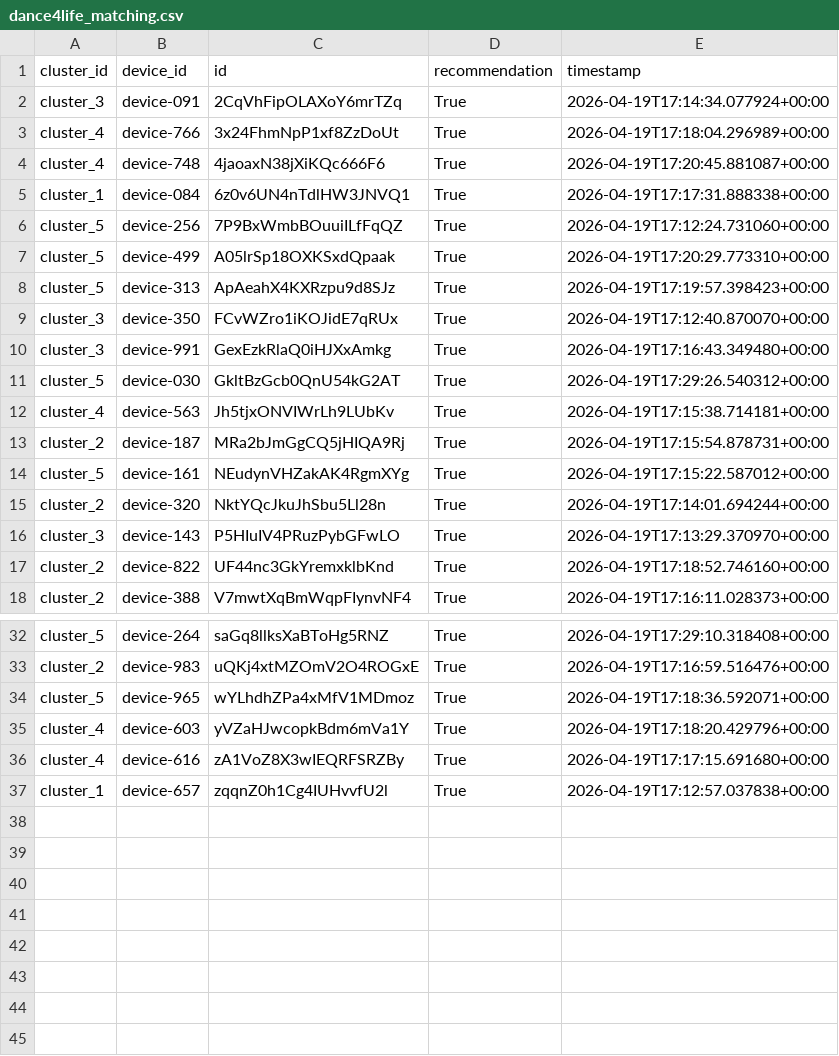
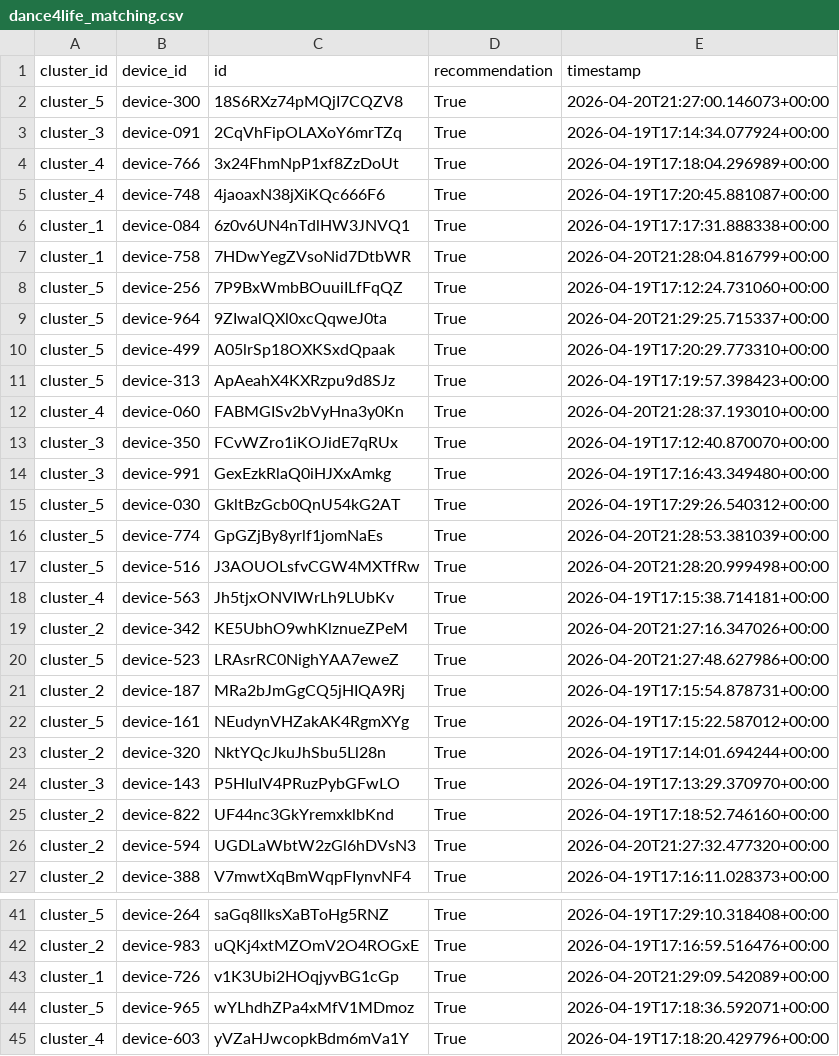
Before and after one commit to MIA-CDFR/SAASMRL, a CSV file: Dance4Life/Python/data/dance4life_matching.csv, drawn as a sheet; only a part is shown, gaps mark what is left out; the shorter side is filled out with more unchanged rows.

```diff
--- a/Dance4Life/Python/data/dance4life_matching.csv
+++ b/Dance4Life/Python/data/dance4life_matching.csv
@@ -1,2 +1,3 @@
 cluster_id,device_id,id,recommendation,timestamp
+cluster_5,device-300,18S6RXz74pMQjI7CQZV8,True,2026-04-20T21:27:00.146073+00:00
 cluster_3,device-091,2CqVhFipOLAXoY6mrTZq,True,2026-04-19T17:14:34.077924+00:00
@@ -5,5 +6,8 @@ cluster_4,device-748,4jaoaxN38jXiKQc666F6,True,2026-04-19T17:20:45.881087+00:00
 cluster_1,device-084,6z0v6UN4nTdlHW3JNVQ1,True,2026-04-19T17:17:31.888338+00:00
+cluster_1,device-758,7HDwYegZVsoNid7DtbWR,True,2026-04-20T21:28:04.816799+00:00
 cluster_5,device-256,7P9BxWmbBOuuiILfFqQZ,True,2026-04-19T17:12:24.731060+00:00
+cluster_5,device-964,9ZIwalQXl0xcQqweJ0ta,True,2026-04-20T21:29:25.715337+00:00
 cluster_5,device-499,A05lrSp18OXKSxdQpaak,True,2026-04-19T17:20:29.773310+00:00
 cluster_5,device-313,ApAeahX4KXRzpu9d8SJz,True,2026-04-19T17:19:57.398423+00:00
+cluster_4,device-060,FABMGISv2bVyHna3y0Kn,True,2026-04-20T21:28:37.193010+00:00
 cluster_3,device-350,FCvWZro1iKOJidE7qRUx,True,2026-04-19T17:12:40.870070+00:00
@@ -11,3 +15,7 @@ cluster_3,device-991,GexEzkRlaQ0iHJXxAmkg,True,2026-04-19T17:16:43.349480+00:00
 cluster_5,device-030,GkltBzGcb0QnU54kG2AT,True,2026-04-19T17:29:26.540312+00:00
+cluster_5,device-774,GpGZjBy8yrlf1jomNaEs,True,2026-04-20T21:28:53.381039+00:00
+cluster_5,device-516,J3AOUOLsfvCGW4MXTfRw,True,2026-04-20T21:28:20.999498+00:00
 cluster_4,device-563,Jh5tjxONVIWrLh9LUbKv,True,2026-04-19T17:15:38.714181+00:00
+cluster_2,device-342,KE5UbhO9whKlznueZPeM,True,2026-04-20T21:27:16.347026+00:00
+cluster_5,device-523,LRAsrRC0NighYAA7eweZ,True,2026-04-20T21:27:48.627986+00:00
 cluster_2,device-187,MRa2bJmGgCQ5jHIQA9Rj,True,2026-04-19T17:15:54.878731+00:00
@@ -17,2 +25,3 @@ cluster_3,device-143,P5HIuIV4PRuzPybGFwLO,True,2026-04-19T17:13:29.370970+00:00
 cluster_2,device-822,UF44nc3GkYremxklbKnd,True,2026-04-19T17:18:52.746160+00:00
+cluster_2,device-594,UGDLaWbtW2zGl6hDVsN3,True,2026-04-20T21:27:32.477320+00:00
 cluster_2,device-388,V7mwtXqBmWqpFIynvNF4,True,2026-04-19T17:16:11.028373+00:00
@@ -33,2 +42,3 @@ cluster_5,device-264,saGq8llksXaBToHg5RNZ,True,2026-04-19T17:29:10.318408+00:00
 cluster_2,device-983,uQKj4xtMZOmV2O4ROGxE,True,2026-04-19T17:16:59.516476+00:00
+cluster_1,device-726,v1K3Ubi2HOqjyvBG1cGp,True,2026-04-20T21:29:09.542089+00:00
 cluster_5,device-965,wYLhdhZPa4xMfV1MDmoz,True,2026-04-19T17:18:36.592071+00:00
```
Also changed, not shown: 3 other files.
